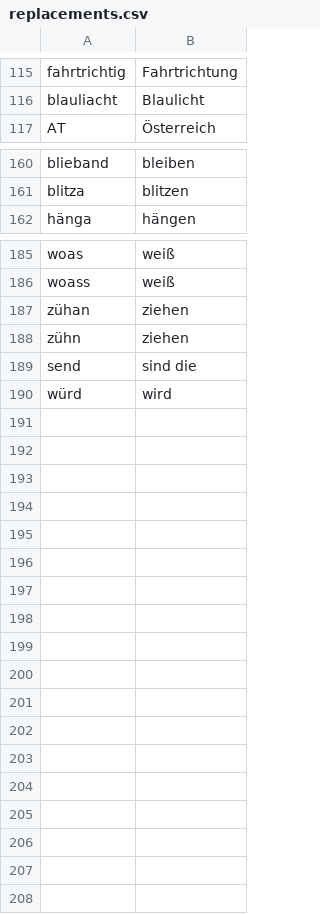
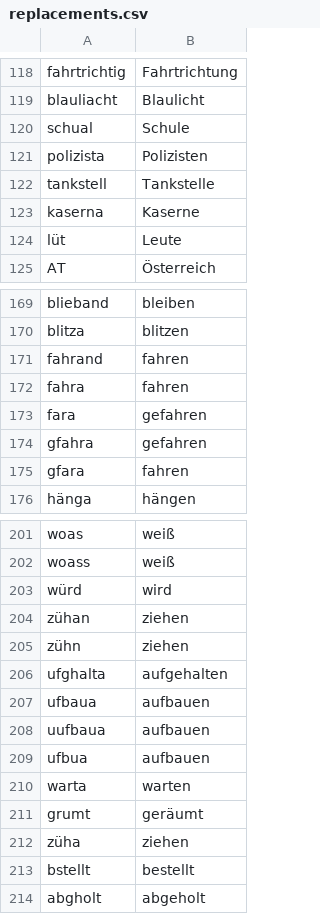
Before and after one commit to DasElias/telegram-radar-warner, a CSV file: replacements.csv, drawn as a sheet; only a part is shown, gaps mark what is left out; the diff covers the shown part only.

Commit message:
feat: change replacements

```diff
--- a/replacements.csv
+++ b/replacements.csv
@@ -116,2 +119,7 @@ fahrtrichtig,Fahrtrichtung
 blauliacht,Blaulicht
+schual,Schule
+polizista,Polizisten
+tankstell,Tankstelle
+kaserna,Kaserne
+lüt,Leute
 AT,Österreich
@@ -161,2 +170,7 @@ blieband,bleiben
 blitza,blitzen
+fahrand,fahren
+fahra,fahren
+fara,gefahren
+gfahra,gefahren
+gfara,fahren
 hänga,hängen
@@ -186,5 +202,13 @@ woas,weiß
 woass,weiß
+würd,wird
 zühan,ziehen
 zühn,ziehen
-send,sind die
-würd,wird
+ufghalta,aufgehalten
+ufbaua,aufbauen
+uufbaua,aufbauen
+ufbua,aufbauen
+warta,warten
+grumt,geräumt
+züha,ziehen
+bstellt,bestellt
+abgholt,abgeholt
```
Also changed, not shown: 5 added rows elsewhere in this file.
